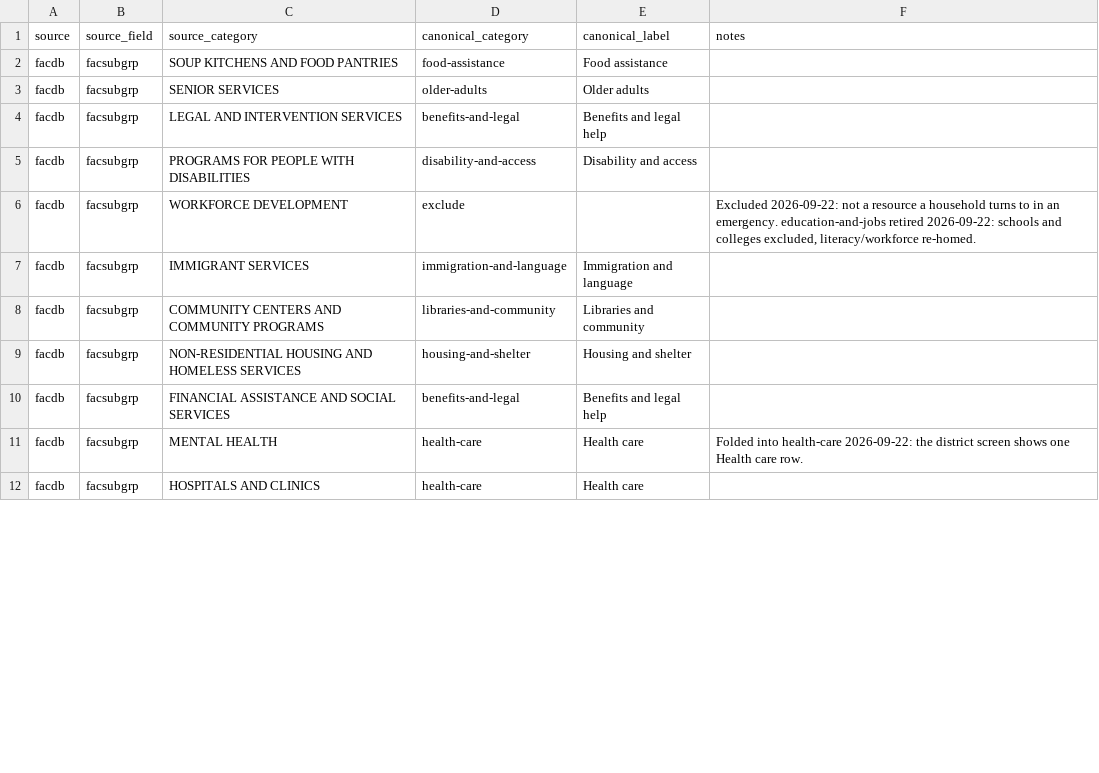
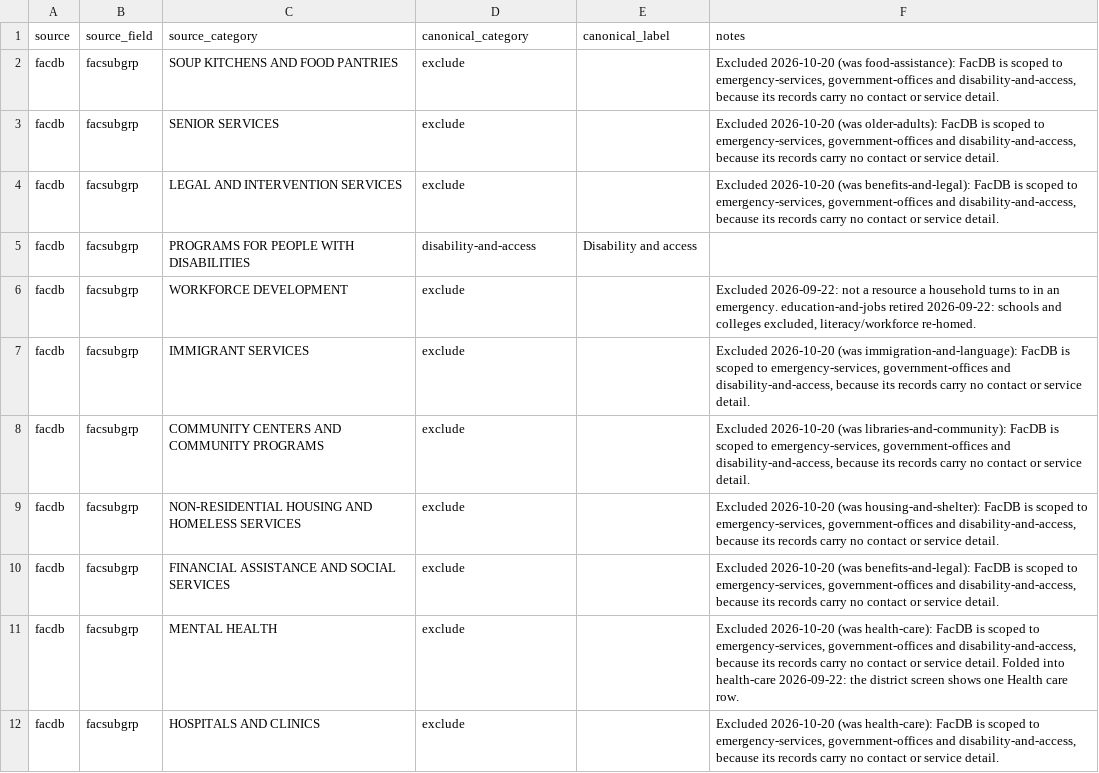
Before and after one commit to BetaNYC/q-map, a CSV file: data/crosswalk/resource_categories.csv, drawn as a sheet; only a part is shown; the diff covers the shown part only.

Commit message:
Pare down FacDB resources, and manual add/remove functionality (#33)

```diff
--- a/data/crosswalk/resource_categories.csv
+++ b/data/crosswalk/resource_categories.csv
@@ -1,12 +1,12 @@
 source,source_field,source_category,canonical_category,canonical_label,notes
-facdb,facsubgrp,SOUP KITCHENS AND FOOD PANTRIES,food-assistance,Food assistance,
-facdb,facsubgrp,SENIOR SERVICES,older-adults,Older adults,
-facdb,facsubgrp,LEGAL AND INTERVENTION SERVICES,benefits-and-legal,Benefits and legal help,
+facdb,facsubgrp,SOUP KITCHENS AND FOOD PANTRIES,exclude,,"Excluded 2026-10-20 (was food-assistance): FacDB is scoped to emergency-services, government-offices and disability-and-access, because its records carry no contact or service detail."
+facdb,facsubgrp,SENIOR SERVICES,exclude,,"Excluded 2026-10-20 (was older-adults): FacDB is scoped to emergency-services, government-offices and disability-and-access, because its records carry no contact or service detail."
+facdb,facsubgrp,LEGAL AND INTERVENTION SERVICES,exclude,,"Excluded 2026-10-20 (was benefits-and-legal): FacDB is scoped to emergency-services, government-offices and disability-and-access, because its records carry no contact or service detail."
 facdb,facsubgrp,PROGRAMS FOR PEOPLE WITH DISABILITIES,disability-and-access,Disability and access,
 facdb,facsubgrp,WORKFORCE DEVELOPMENT,exclude,,"Excluded 2026-09-22: not a resource a household turns to in an emergency. education-and-jobs retired 2026-09-22: schools and colleges excluded, literacy/workforce re-homed."
-facdb,facsubgrp,IMMIGRANT SERVICES,immigration-and-language,Immigration and language,
-facdb,facsubgrp,COMMUNITY CENTERS AND COMMUNITY PROGRAMS,libraries-and-community,Libraries and community,
-facdb,facsubgrp,NON-RESIDENTIAL HOUSING AND HOMELESS SERVICES,housing-and-shelter,Housing and shelter,
-facdb,facsubgrp,FINANCIAL ASSISTANCE AND SOCIAL SERVICES,benefits-and-legal,Benefits and legal help,
-facdb,facsubgrp,MENTAL HEALTH,health-care,Health care,Folded into health-care 2026-09-22: the district screen shows one Health care row.
-facdb,facsubgrp,HOSPITALS AND CLINICS,health-care,Health care,
+facdb,facsubgrp,IMMIGRANT SERVICES,exclude,,"Excluded 2026-10-20 (was immigration-and-language): FacDB is scoped to emergency-services, government-offices and disability-and-access, because its records carry no contact or service detail."
+facdb,facsubgrp,COMMUNITY CENTERS AND COMMUNITY PROGRAMS,exclude,,"Excluded 2026-10-20 (was libraries-and-community): FacDB is scoped to emergency-services, government-offices and disability-and-access, because its records carry no contact or service detail."
+facdb,facsubgrp,NON-RESIDENTIAL HOUSING AND HOMELESS SERVICES,exclude,,"Excluded 2026-10-20 (was housing-and-shelter): FacDB is scoped to emergency-services, government-offices and disability-and-access, because its records carry no contact or service detail."
+facdb,facsubgrp,FINANCIAL ASSISTANCE AND SOCIAL SERVICES,exclude,,"Excluded 2026-10-20 (was benefits-and-legal): FacDB is scoped to emergency-services, government-offices and disability-and-access, because its records carry no contact or service detail."
+facdb,facsubgrp,MENTAL HEALTH,exclude,,"Excluded 2026-10-20 (was health-care): FacDB is scoped to emergency-services, government-offices and disability-and-access, because its records carry no contact or service detail. Folded into health-care 2026-09-22: the district screen shows one Health care row."
+facdb,facsubgrp,HOSPITALS AND CLINICS,exclude,,"Excluded 2026-10-20 (was health-care): FacDB is scoped to emergency-services, government-offices and disability-and-access, because its records carry no contact or service detail."
```
Also changed, not shown: 27 edited cells elsewhere in this file, 9 other files.
